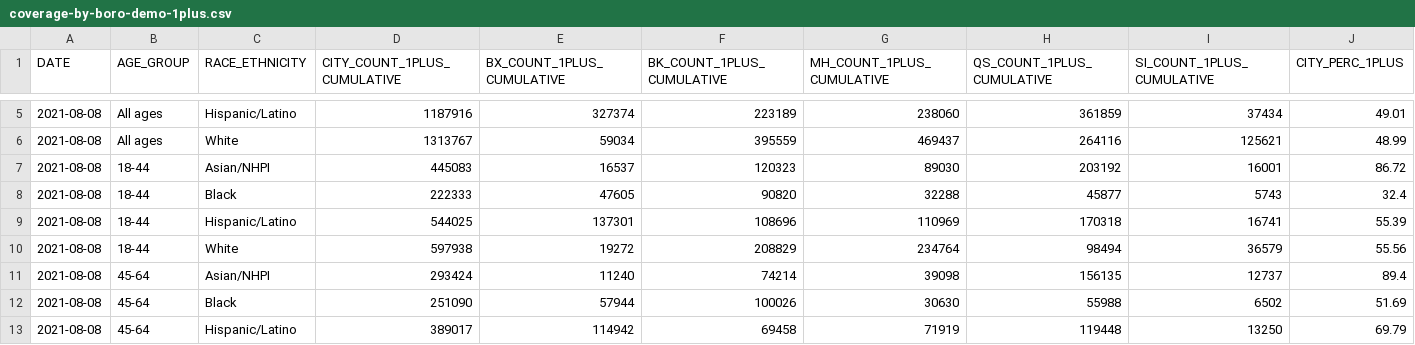
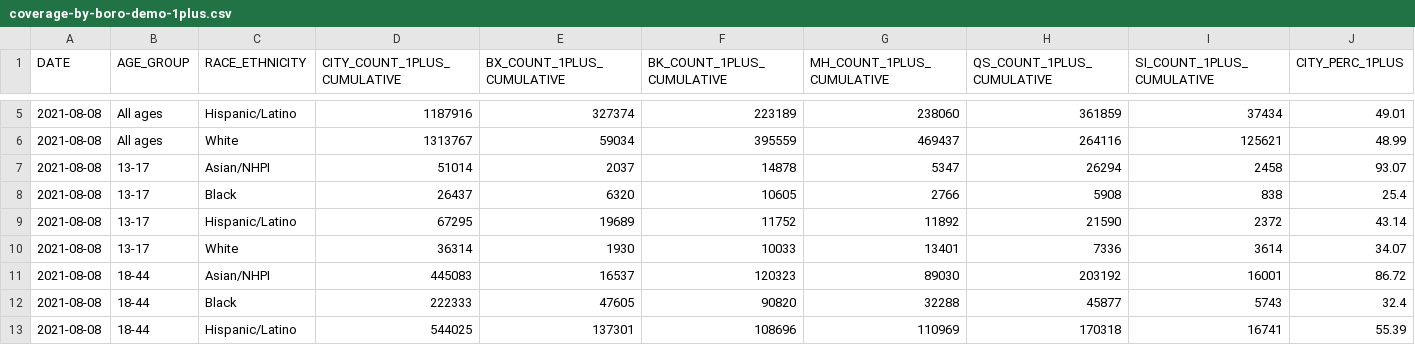
Before and after one commit to nychealth/covid-vaccine-data, a CSV file: people/coverage-by-boro-demo-1plus.csv, drawn as a sheet; only a part is shown, gaps mark what is left out; the shorter side is filled out with more unchanged rows; rows hold the shown columns only; the diff names each change by its address in the sheet, - before the commit and + after, or states it on an @@ line.

```diff
--- a/people/coverage-by-boro-demo-1plus.csv
+++ b/people/coverage-by-boro-demo-1plus.csv
+row 7: 2021-08-08 | 13-17 | Asian/NHPI | 51014 | 2037 | 14878 | 5347 | 26294 | 2458 | 93.07
+row 8: 2021-08-08 | 13-17 | Black | 26437 | 6320 | 10605 | 2766 | 5908 | 838 | 25.4
+row 9: 2021-08-08 | 13-17 | Hispanic/Latino | 67295 | 19689 | 11752 | 11892 | 21590 | 2372 | 43.14
+row 10: 2021-08-08 | 13-17 | White | 36314 | 1930 | 10033 | 13401 | 7336 | 3614 | 34.07
```
Also changed, not shown: people/by-residency-1plus-18to64.csv, people/by-residency-demo.csv, 8 other files.
